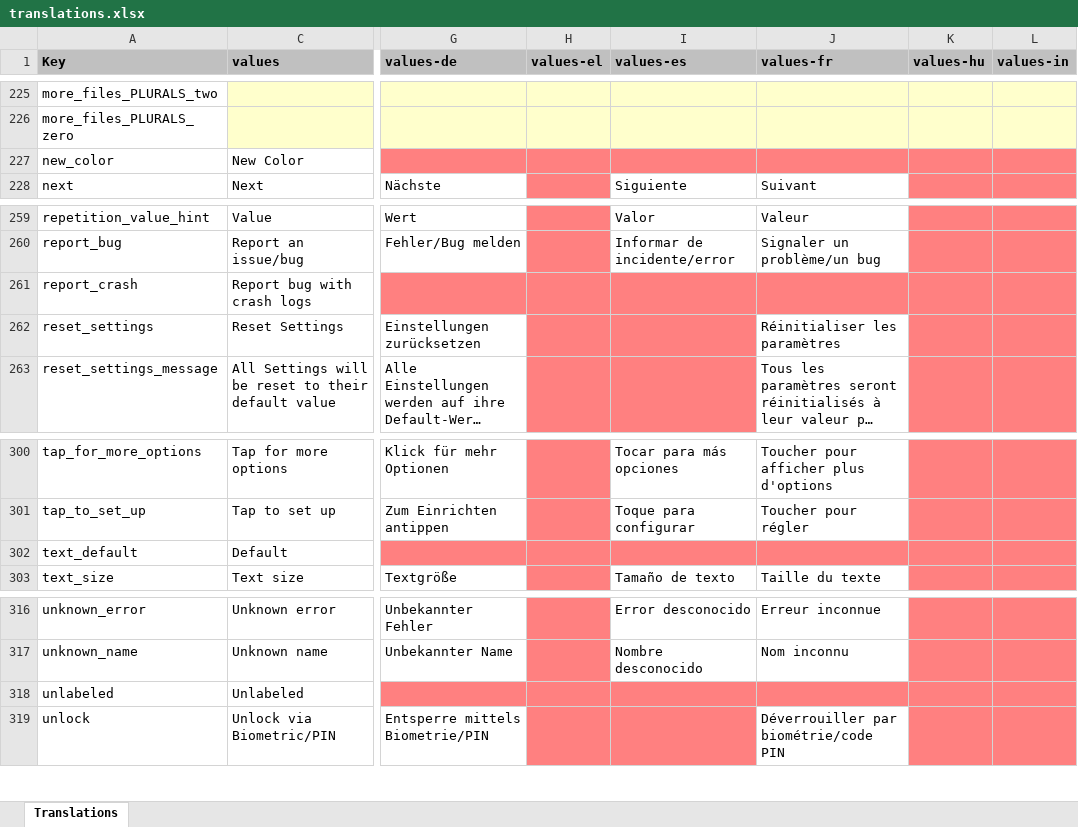
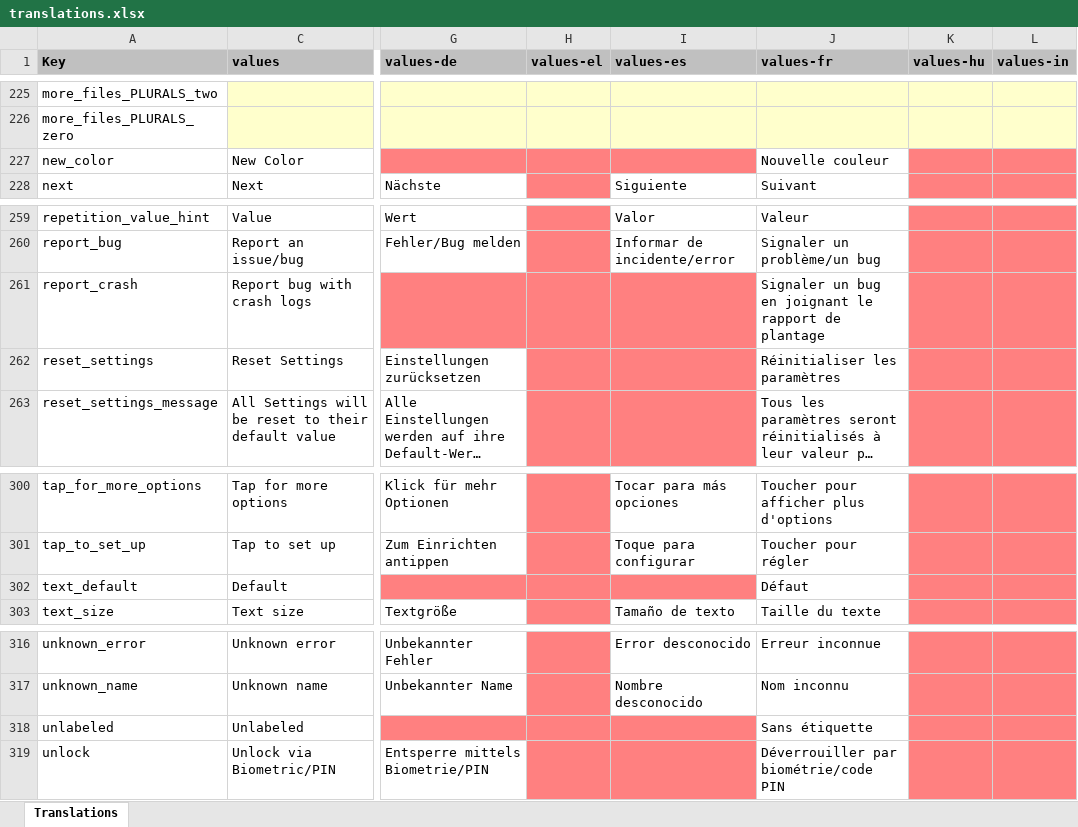
Before and after one commit to jseymoerti/NotallyX, an Excel workbook: app/translations.xlsx, sheet Translations, drawn as a sheet; only a part is shown, gaps mark what is left out; long unchanged cells end in …; values as stored, in another font and other column widths than the file's, no borders; charts and pictures not drawn; the diff covers the shown part only; the diff names each change by its address in the sheet, - before the commit and + after, or states it on an @@ line.

```diff
--- a/app/translations.xlsx (sheet Translations)
+++ b/app/translations.xlsx (sheet Translations)
-J227 (values-fr): (empty)
+J227 (values-fr): Nouvelle couleur
-J227 fill: #FF8080
+J227 fill: none
-J261 (values-fr): (empty)
+J261 (values-fr): Signaler un bug en joignant le rapport de plantage
-J261 fill: #FF8080
+J261 fill: none
-J302 (values-fr): (empty)
+J302 (values-fr): Défaut
-J302 fill: #FF8080
+J302 fill: none
-J318 (values-fr): (empty)
+J318 (values-fr): Sans étiquette
-J318 fill: #FF8080
+J318 fill: none
```
Also changed, not shown: 7 edited cells and cell formats elsewhere in this sheet, 1 other file.
